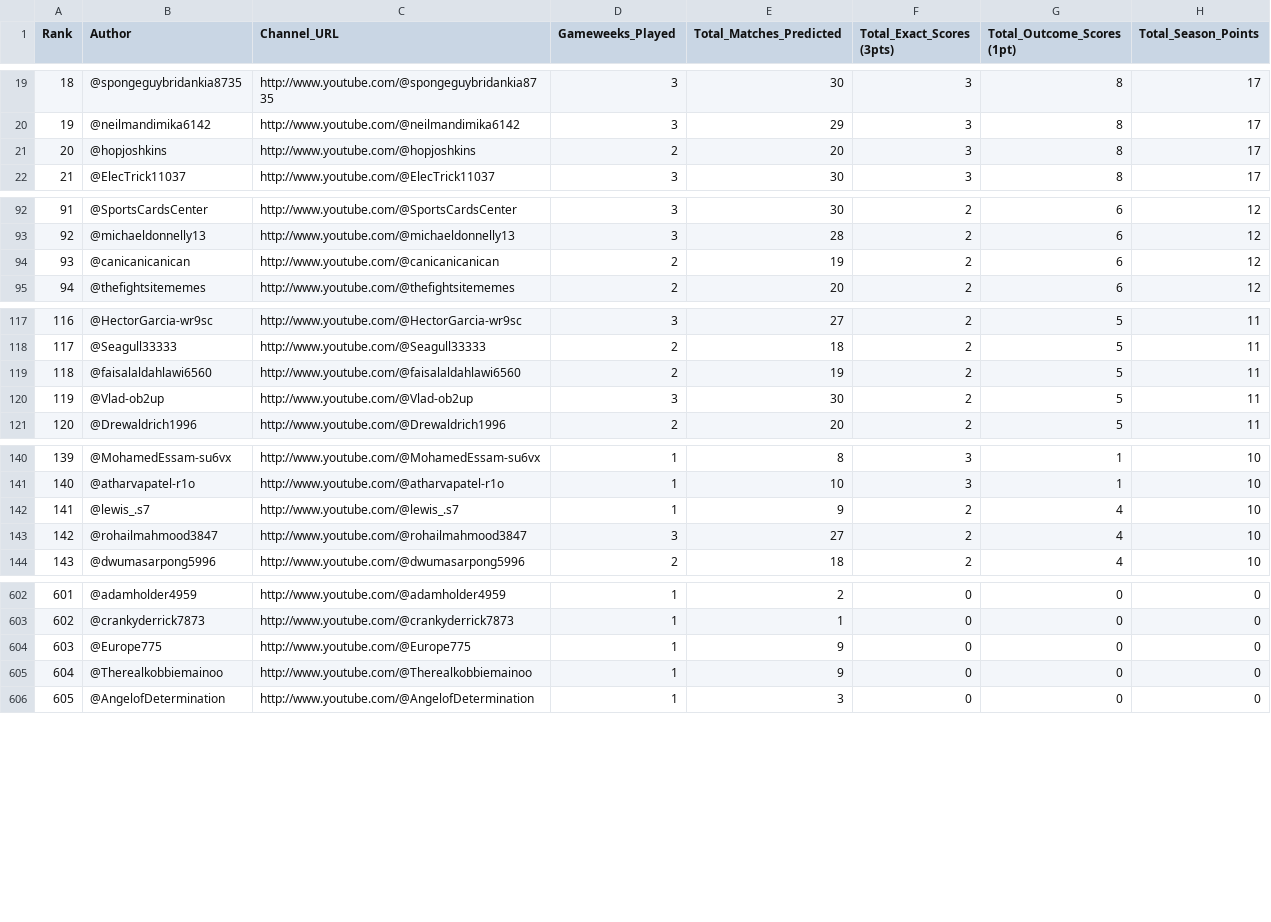
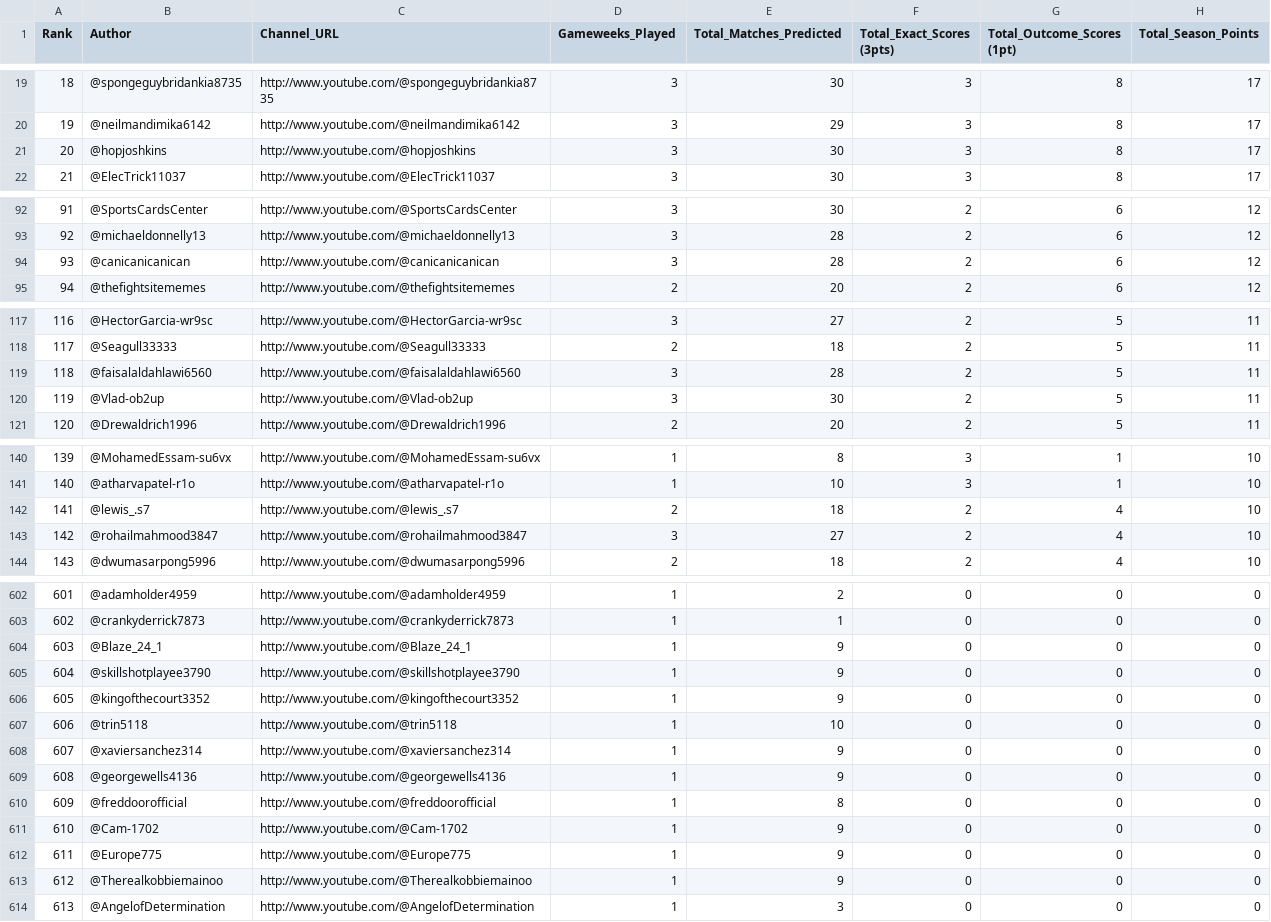
Before and after one commit to AviBomb/premier-league-predictions-tracker, a CSV file: exports/Cumulative_Leaderboard.csv, drawn as a sheet; only a part is shown, gaps mark what is left out; addresses are those after the commit; the diff covers the shown part only; the diff names each change by its address in the sheet, - before the commit and + after, or states it on an @@ line.

```diff
--- a/exports/Cumulative_Leaderboard.csv
+++ b/exports/Cumulative_Leaderboard.csv
-D21 (Gameweeks_Played): 2
+D21 (Gameweeks_Played): 3
-E21 (Total_Matches_Predicted): 20
+E21 (Total_Matches_Predicted): 30
-D94 (Gameweeks_Played): 2
+D94 (Gameweeks_Played): 3
-E94 (Total_Matches_Predicted): 19
+E94 (Total_Matches_Predicted): 28
-D119 (Gameweeks_Played): 2
+D119 (Gameweeks_Played): 3
-E119 (Total_Matches_Predicted): 19
+E119 (Total_Matches_Predicted): 28
-D142 (Gameweeks_Played): 1
+D142 (Gameweeks_Played): 2
-E142 (Total_Matches_Predicted): 9
+E142 (Total_Matches_Predicted): 18
+row 604: 603 | @Blaze_24_1 | http://www.youtube.com/@Blaze_24_1 | 1 | 9 | 0 | 0 | 0
+row 605: 604 | @skillshotplayee3790 | http://www.youtube.com/@skillshotplayee3790 | 1 | 9 | 0 | 0 | 0
+row 606: 605 | @kingofthecourt3352 | http://www.youtube.com/@kingofthecourt3352 | 1 | 9 | 0 | 0 | 0
+row 607: 606 | @trin5118 | http://www.youtube.com/@trin5118 | 1 | 10 | 0 | 0 | 0
+row 608: 607 | @xaviersanchez314 | http://www.youtube.com/@xaviersanchez314 | 1 | 9 | 0 | 0 | 0
+row 609: 608 | @georgewells4136 | http://www.youtube.com/@georgewells4136 | 1 | 9 | 0 | 0 | 0
+row 610: 609 | @freddoorofficial | http://www.youtube.com/@freddoorofficial | 1 | 8 | 0 | 0 | 0
+row 611: 610 | @Cam-1702 | http://www.youtube.com/@Cam-1702 | 1 | 9 | 0 | 0 | 0
@@ column A (Rank) renumbered from row 612 down @@
```
Also changed, not shown: 10 edited cells elsewhere in this file, exports/GW3_Parsed_Predictions.csv, 6 other files.
